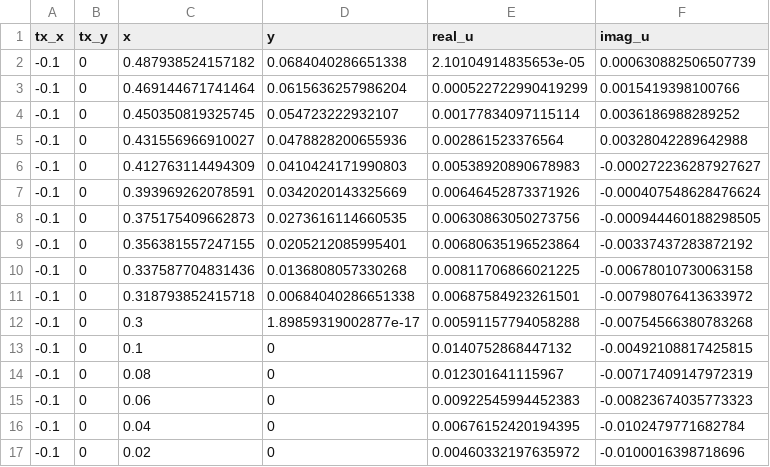
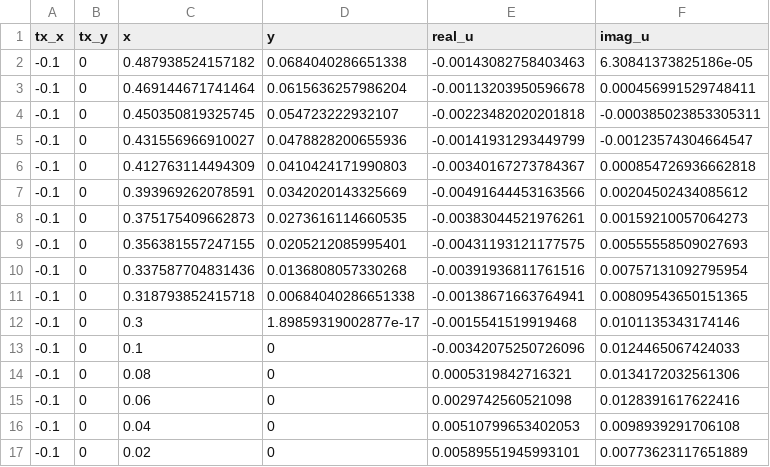
Before and after one commit to warisa-r/fhr_imaging_simulation, a CSV file: reflection_torso/measurements/scattering_results_5per_noise.csv, drawn as a sheet; only a part is shown; the diff covers the shown part only.

```diff
--- a/reflection_torso/measurements/scattering_results_5per_noise.csv
+++ b/reflection_torso/measurements/scattering_results_5per_noise.csv
@@ -1,17 +1,17 @@
 tx_x,tx_y,x,y,real_u,imag_u
--0.1,0,0.487938524157182,0.0684040286651338,2.10104914835653e-05,0.000630882506507739
--0.1,0,0.469144671741464,0.0615636257986204,0.000522722990419299,0.0015419398100766
--0.1,0,0.450350819325745,0.054723222932107,0.00177834097115114,0.0036186988289252
--0.1,0,0.431556966910027,0.0478828200655936,0.002861523376564,0.00328042289642988
--0.1,0,0.412763114494309,0.0410424171990803,0.00538920890678983,-0.000272236287927627
--0.1,0,0.393969262078591,0.0342020143325669,0.00646452873371926,-0.000407548628476624
--0.1,0,0.375175409662873,0.0273616114660535,0.00630863050273756,-0.000944460188298505
--0.1,0,0.356381557247155,0.0205212085995401,0.00680635196523864,-0.00337437283872192
--0.1,0,0.337587704831436,0.0136808057330268,0.00811706866021225,-0.00678010730063158
--0.1,0,0.318793852415718,0.00684040286651338,0.00687584923261501,-0.00798076413633972
--0.1,0,0.3,1.89859319002877e-17,0.00591157794058288,-0.00754566380783268
--0.1,0,0.1,0,0.0140752868447132,-0.00492108817425815
--0.1,0,0.08,0,0.012301641115967,-0.00717409147972319
--0.1,0,0.06,0,0.00922545994452383,-0.00823674035773323
--0.1,0,0.04,0,0.00676152420194395,-0.0102479771682784
--0.1,0,0.02,0,0.00460332197635972,-0.0100016398718696
+-0.1,0,0.487938524157182,0.0684040286651338,-0.00143082758403463,6.30841373825186e-05
+-0.1,0,0.469144671741464,0.0615636257986204,-0.00113203950596678,0.000456991529748411
+-0.1,0,0.450350819325745,0.054723222932107,-0.00223482020201818,-0.000385023853305311
+-0.1,0,0.431556966910027,0.0478828200655936,-0.00141931293449799,-0.00123574304664547
+-0.1,0,0.412763114494309,0.0410424171990803,-0.00340167273784367,0.000854726936662818
+-0.1,0,0.393969262078591,0.0342020143325669,-0.00491644453163566,0.00204502434085612
+-0.1,0,0.375175409662873,0.0273616114660535,-0.00383044521976261,0.00159210057064273
+-0.1,0,0.356381557247155,0.0205212085995401,-0.00431193121177575,0.00555558509027693
+-0.1,0,0.337587704831436,0.0136808057330268,-0.00391936811761516,0.00757131092795954
+-0.1,0,0.318793852415718,0.00684040286651338,-0.00138671663764941,0.00809543650151365
+-0.1,0,0.3,1.89859319002877e-17,-0.0015541519919468,0.0101135343174146
+-0.1,0,0.1,0,-0.00342075250726096,0.0124465067424033
+-0.1,0,0.08,0,0.0005319842716321,0.0134172032561306
+-0.1,0,0.06,0,0.0029742560521098,0.0128391617622416
+-0.1,0,0.04,0,0.00510799653402053,0.0098939291706108
+-0.1,0,0.02,0,0.00589551945993101,0.00773623117651889
```
Also changed, not shown: 100 edited cells elsewhere in this file, reflection_torso/measurements/scattering_results.csv, 9 other files.
